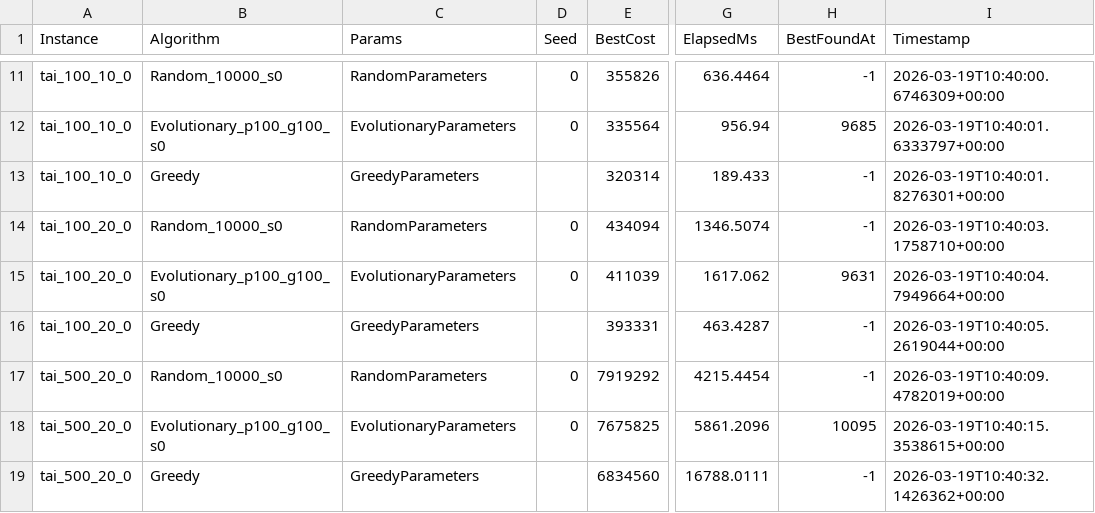
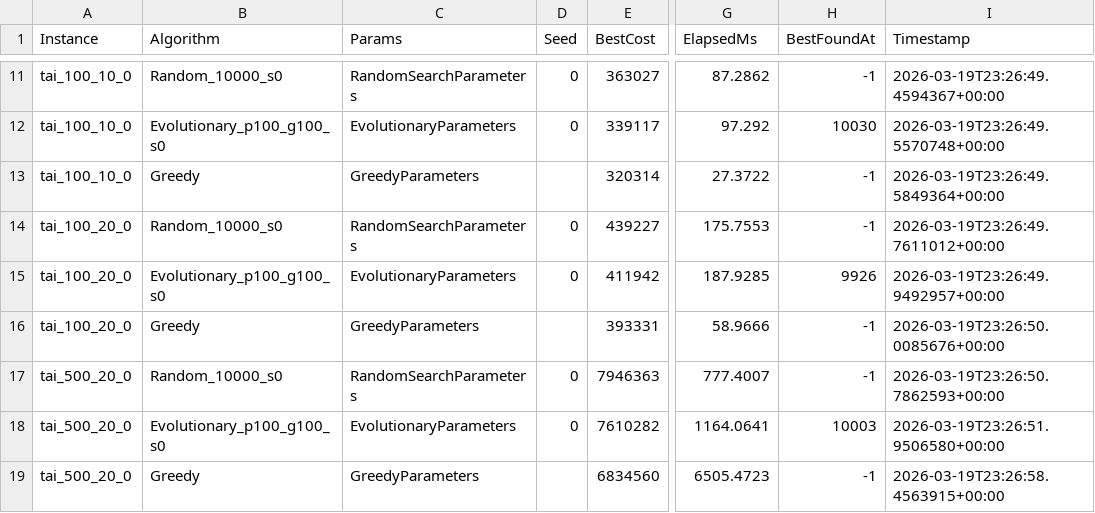
Before and after one commit to CichySA/Optimization_methods, a CSV file: Analysis/Experiments/experiment_study.csv, drawn as a sheet; only a part is shown, gaps mark what is left out; the diff covers the shown part only; the diff names each change by its address in the sheet, - before the commit and + after, or states it on an @@ line.

```diff
--- a/Analysis/Experiments/experiment_study.csv
+++ b/Analysis/Experiments/experiment_study.csv
-C11 (Params): RandomParameters
+C11 (Params): RandomSearchParameters
-E11 (BestCost): 355826
+E11 (BestCost): 363027
-G11 (ElapsedMs): 636.4464
+G11 (ElapsedMs): 87.2862
-I11 (Timestamp): 2026-03-19T10:40:00.6746309+00:00
+I11 (Timestamp): 2026-03-19T23:26:49.4594367+00:00
-E12 (BestCost): 335564
+E12 (BestCost): 339117
-G12 (ElapsedMs): 956.94
+G12 (ElapsedMs): 97.292
-H12 (BestFoundAt): 9685
+H12 (BestFoundAt): 10030
-I12 (Timestamp): 2026-03-19T10:40:01.6333797+00:00
+I12 (Timestamp): 2026-03-19T23:26:49.5570748+00:00
-G13 (ElapsedMs): 189.433
+G13 (ElapsedMs): 27.3722
-I13 (Timestamp): 2026-03-19T10:40:01.8276301+00:00
+I13 (Timestamp): 2026-03-19T23:26:49.5849364+00:00
-C14 (Params): RandomParameters
+C14 (Params): RandomSearchParameters
-E14 (BestCost): 434094
+E14 (BestCost): 439227
-G14 (ElapsedMs): 1346.5074
+G14 (ElapsedMs): 175.7553
-I14 (Timestamp): 2026-03-19T10:40:03.1758710+00:00
+I14 (Timestamp): 2026-03-19T23:26:49.7611012+00:00
-E15 (BestCost): 411039
+E15 (BestCost): 411942
-G15 (ElapsedMs): 1617.062
+G15 (ElapsedMs): 187.9285
-H15 (BestFoundAt): 9631
+H15 (BestFoundAt): 9926
-I15 (Timestamp): 2026-03-19T10:40:04.7949664+00:00
+I15 (Timestamp): 2026-03-19T23:26:49.9492957+00:00
-G16 (ElapsedMs): 463.4287
+G16 (ElapsedMs): 58.9666
-I16 (Timestamp): 2026-03-19T10:40:05.2619044+00:00
+I16 (Timestamp): 2026-03-19T23:26:50.0085676+00:00
-C17 (Params): RandomParameters
+C17 (Params): RandomSearchParameters
-E17 (BestCost): 7919292
+E17 (BestCost): 7946363
-G17 (ElapsedMs): 4215.4454
+G17 (ElapsedMs): 777.4007
-I17 (Timestamp): 2026-03-19T10:40:09.4782019+00:00
+I17 (Timestamp): 2026-03-19T23:26:50.7862593+00:00
-E18 (BestCost): 7675825
+E18 (BestCost): 7610282
-G18 (ElapsedMs): 5861.2096
+G18 (ElapsedMs): 1164.0641
-H18 (BestFoundAt): 10095
+H18 (BestFoundAt): 10003
-I18 (Timestamp): 2026-03-19T10:40:15.3538615+00:00
+I18 (Timestamp): 2026-03-19T23:26:51.9506580+00:00
-G19 (ElapsedMs): 16788.0111
+G19 (ElapsedMs): 6505.4723
-I19 (Timestamp): 2026-03-19T10:40:32.1426362+00:00
+I19 (Timestamp): 2026-03-19T23:26:58.4563915+00:00
```
Also changed, not shown: 30 edited cells elsewhere in this file, Analysis/Experiments/tai_20_5_0_evolutionary_2d_256/experiment_study.csv, 32 other files.
